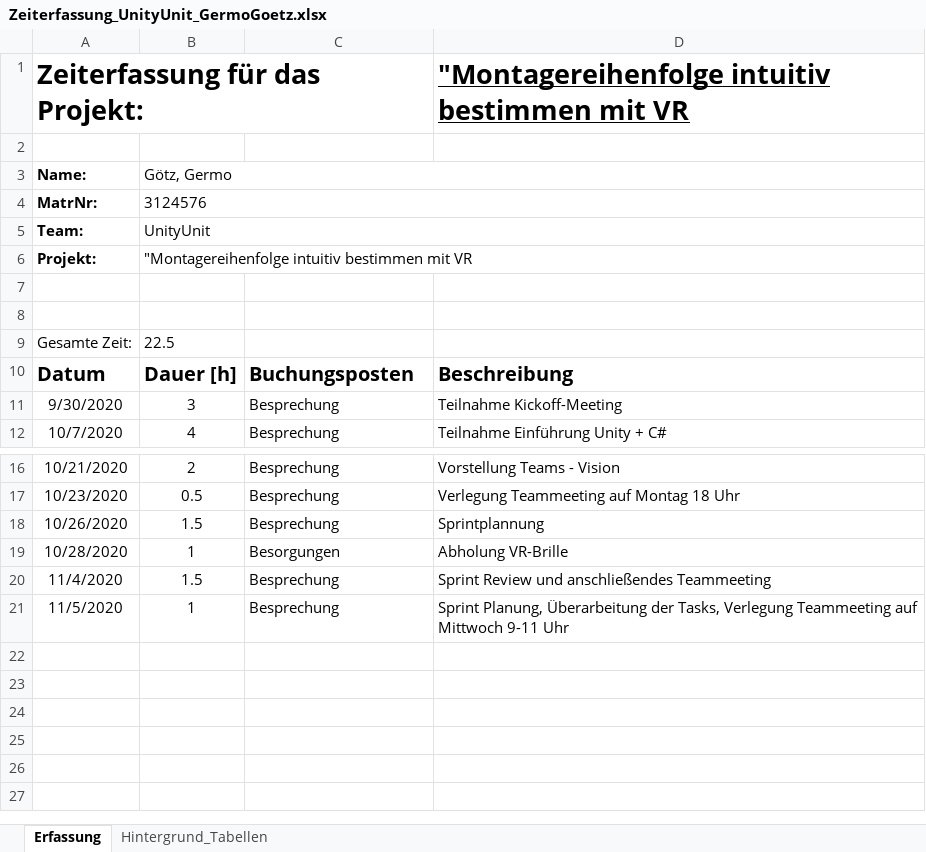
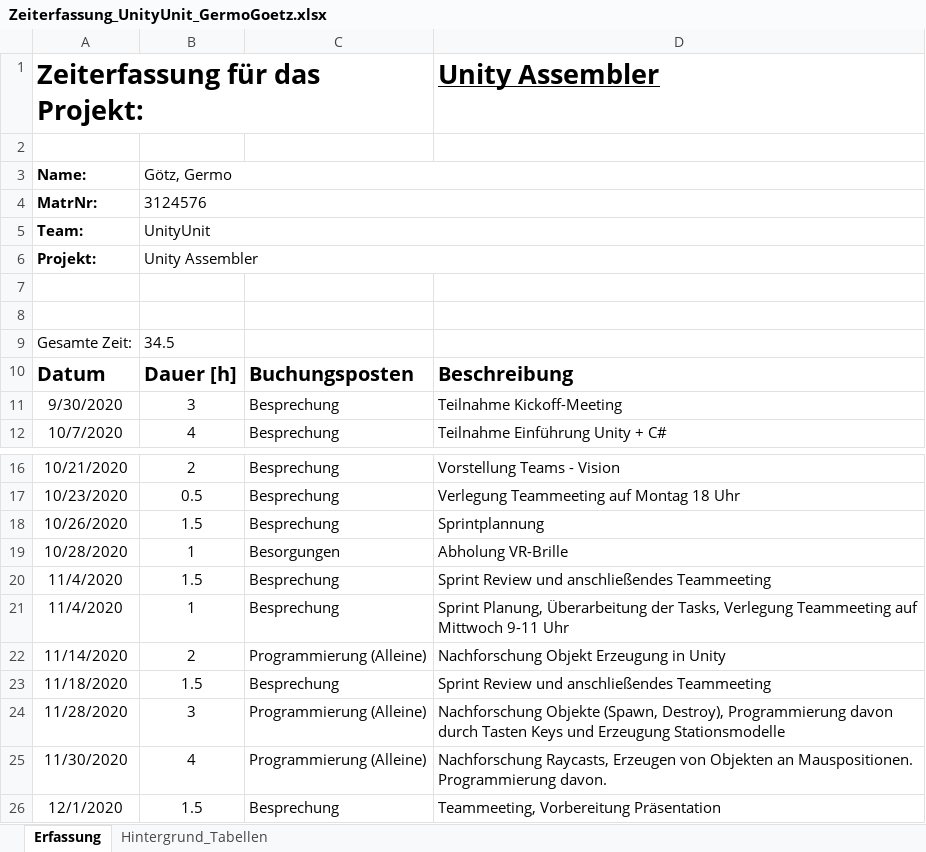
Before and after one commit to sascha202295/unityunit, an Excel workbook: Dokumente/Zeiterfassung/Zeiterfassung_UnityUnit_GermoGoetz.xlsx, sheet Erfassung, drawn as a sheet; only a part is shown, gaps mark what is left out; values as stored, in another font and other column widths than the file's, no borders; table styles not drawn; the diff names each change by its address in the sheet, - before the commit and + after, or states it on an @@ line.

Commit message:
Station_Models
3 Stationsmodelle erstellt
Zeiterfassung aktualisiert

```diff
--- a/Dokumente/Zeiterfassung/Zeiterfassung_UnityUnit_GermoGoetz.xlsx (sheet Erfassung)
+++ b/Dokumente/Zeiterfassung/Zeiterfassung_UnityUnit_GermoGoetz.xlsx (sheet Erfassung)
-D1: "Montagereihenfolge intuitiv bestimmen mit VR
+D1: Unity Assembler
-B6: "Montagereihenfolge intuitiv bestimmen mit VR
+B6: Unity Assembler
-B9: 22.5
+B9: 34.5
-A21: 11/5/2020
+A21: 11/4/2020
+row 22: 11/14/2020 | 2 | Programmierung (Alleine) | Nachforschung Objekt Erzeugung in Unity
+row 23: 11/18/2020 | 1.5 | Besprechung | Sprint Review und anschließendes Teammeeting
+row 24: 11/28/2020 | 3 | Programmierung (Alleine) | Nachforschung Objekte (Spawn, Destroy), Programmierung davon durch Tasten Keys und Erzeugung Stationsmodelle
+row 25: 11/30/2020 | 4 | Programmierung (Alleine) | Nachforschung Raycasts, Erzeugen von Objekten an Mauspositionen. Programmierung davon.
+row 26: 12/1/2020 | 1.5 | Besprechung | Teammeeting, Vorbereitung Präsentation
```
Also changed, not shown: 7 other files.
